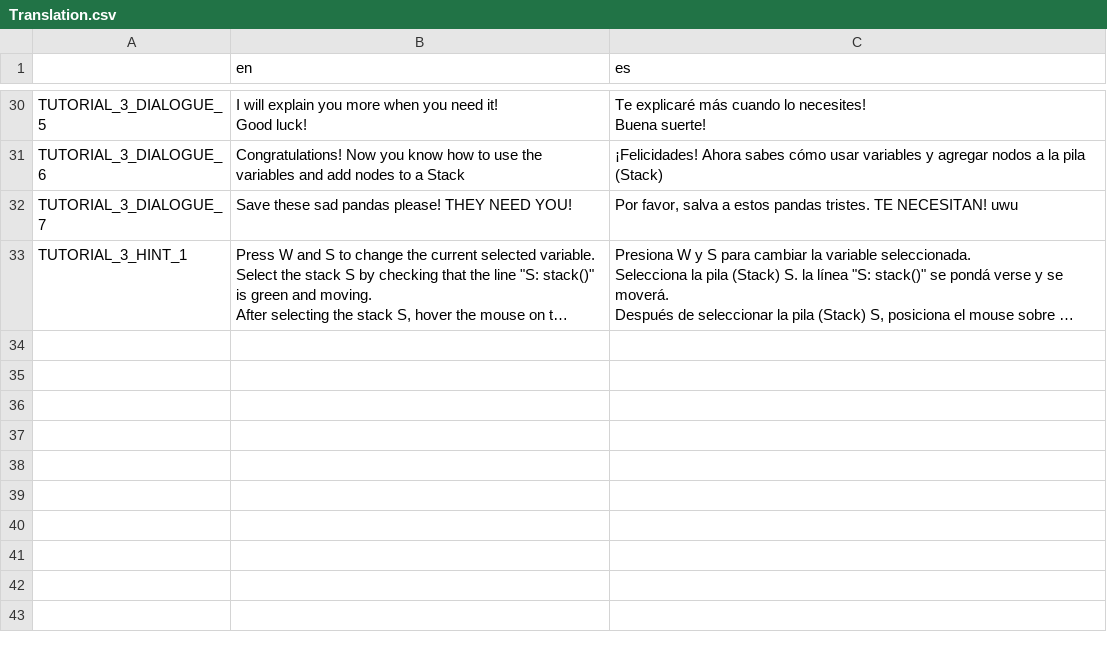
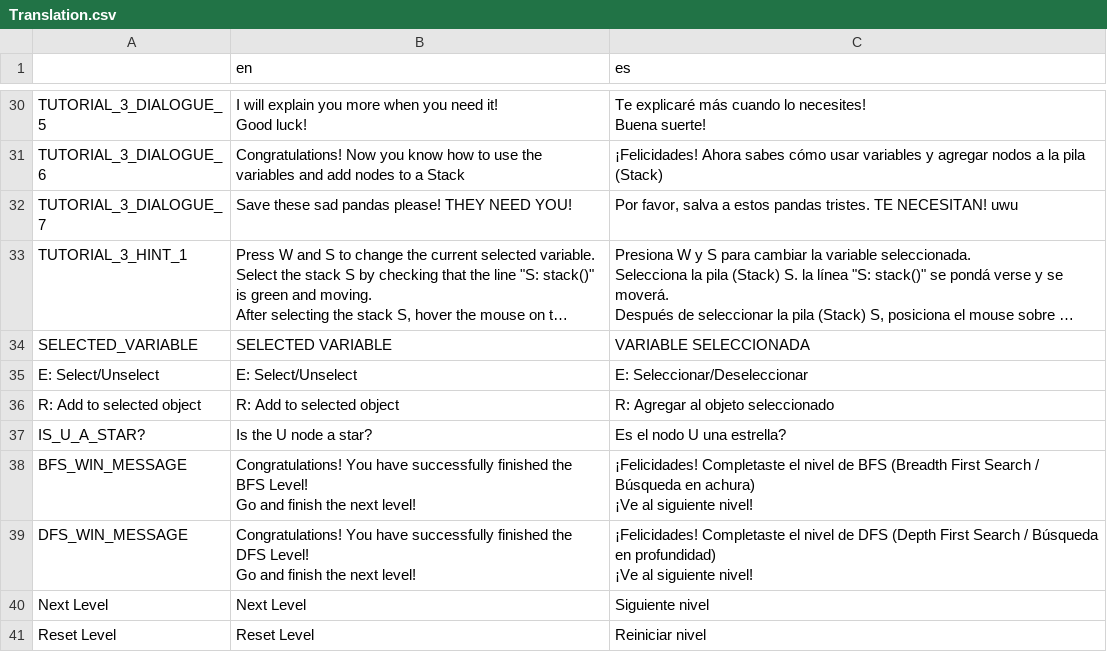
Before and after one commit to AlasAltum/Thesis-IGACSE, a CSV file: Godot/graph_visualizer/translations/Translation.csv, drawn as a sheet; only a part is shown, gaps mark what is left out; long unchanged cells end in …; ↵ is a line break in a cell; the diff names each change by its address in the sheet, - before the commit and + after, or states it on an @@ line.

```diff
--- a/Godot/graph_visualizer/translations/Translation.csv
+++ b/Godot/graph_visualizer/translations/Translation.csv
+row 34: SELECTED_VARIABLE | SELECTED VARIABLE | VARIABLE SELECCIONADA
+row 35: E: Select/Unselect | E: Select/Unselect | E: Seleccionar/Deseleccionar
+row 36: R: Add to selected object | R: Add to selected object | R: Agregar al objeto seleccionado
+row 37: IS_U_A_STAR? | Is the U node a star? | Es el nodo U una estrella?
+row 38: BFS_WIN_MESSAGE | Congratulations! You have successfully finished the BFS Level! ↵ Go and finish the next level! | ¡Felicidades! Completaste el nivel de BFS (Breadth First Search / Búsqueda en achura) ↵ ¡Ve al siguiente nivel!
+row 39: DFS_WIN_MESSAGE | Congratulations! You have successfully finished the DFS Level! ↵ Go and finish the next level! | ¡Felicidades! Completaste el nivel de DFS (Depth First Search / Búsqueda en profundidad) ↵ ¡Ve al siguiente nivel!
+row 40: Next Level | Next Level | Siguiente nivel
+row 41: Reset Level | Reset Level | Reiniciar nivel
```
Also changed, not shown: 10 other files.
